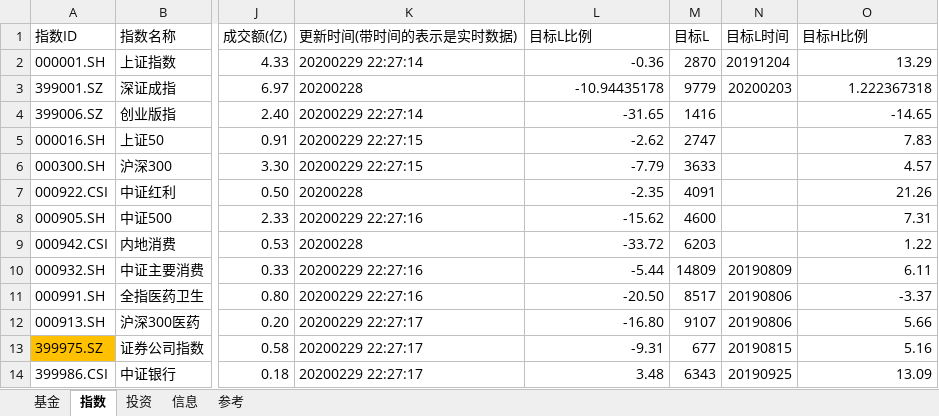
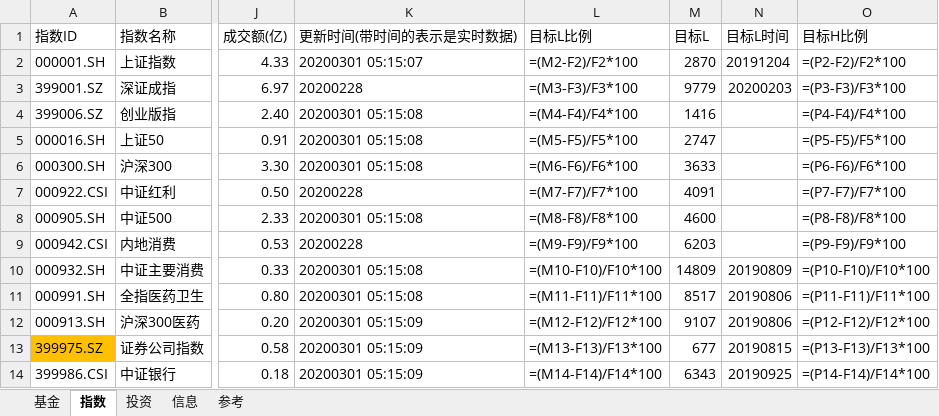
Before and after one commit to sinojelly/fundhelper-data, an Excel workbook: Jelly_model.xlsx, sheet 指数, drawn as a sheet; only a part is shown, gaps mark what is left out; values as stored, in another font and other column widths than the file's, no borders; formulas without a stored value are shown as written; conditional formats not drawn; the diff covers the shown part only; the diff names each change by its address in the sheet, - before the commit and + after, or states it on an @@ line.

```diff
--- a/Jelly_model.xlsx (sheet 指数)
+++ b/Jelly_model.xlsx (sheet 指数)
-K2 (更新时间(带时间的表示是实时数据)): 20200229 22:27:14
+K2 (更新时间(带时间的表示是实时数据)): 20200301 05:15:07
-L2 (目标L比例): -0.36
+L2 (目标L比例): =(M2-F2)/F2*100
-O2 (目标H比例): 13.29
+O2 (目标H比例): =(P2-F2)/F2*100
-L3 (目标L比例): -10.94435178
+L3 (目标L比例): =(M3-F3)/F3*100
-O3 (目标H比例): 1.222367318
+O3 (目标H比例): =(P3-F3)/F3*100
-K4 (更新时间(带时间的表示是实时数据)): 20200229 22:27:14
+K4 (更新时间(带时间的表示是实时数据)): 20200301 05:15:08
-L4 (目标L比例): -31.65
+L4 (目标L比例): =(M4-F4)/F4*100
-O4 (目标H比例): -14.65
+O4 (目标H比例): =(P4-F4)/F4*100
-K5:K6 (更新时间(带时间的表示是实时数据)): 20200229 22:27:15
+K5:K6 (更新时间(带时间的表示是实时数据)): 20200301 05:15:08
-L5 (目标L比例): -2.62
+L5 (目标L比例): =(M5-F5)/F5*100
-O5 (目标H比例): 7.83
+O5 (目标H比例): =(P5-F5)/F5*100
-L6 (目标L比例): -7.79
+L6 (目标L比例): =(M6-F6)/F6*100
-O6 (目标H比例): 4.57
+O6 (目标H比例): =(P6-F6)/F6*100
-L7 (目标L比例): -2.35
+L7 (目标L比例): =(M7-F7)/F7*100
-O7 (目标H比例): 21.26
+O7 (目标H比例): =(P7-F7)/F7*100
-K8 (更新时间(带时间的表示是实时数据)): 20200229 22:27:16
+K8 (更新时间(带时间的表示是实时数据)): 20200301 05:15:08
-L8 (目标L比例): -15.62
+L8 (目标L比例): =(M8-F8)/F8*100
-O8 (目标H比例): 7.31
+O8 (目标H比例): =(P8-F8)/F8*100
-L9 (目标L比例): -33.72
+L9 (目标L比例): =(M9-F9)/F9*100
-O9 (目标H比例): 1.22
+O9 (目标H比例): =(P9-F9)/F9*100
-K10:K11 (更新时间(带时间的表示是实时数据)): 20200229 22:27:16
+K10:K11 (更新时间(带时间的表示是实时数据)): 20200301 05:15:08
-L10 (目标L比例): -5.44
+L10 (目标L比例): =(M10-F10)/F10*100
-O10 (目标H比例): 6.11
+O10 (目标H比例): =(P10-F10)/F10*100
-L11 (目标L比例): -20.50
+L11 (目标L比例): =(M11-F11)/F11*100
-O11 (目标H比例): -3.37
+O11 (目标H比例): =(P11-F11)/F11*100
-K12:K14 (更新时间(带时间的表示是实时数据)): 20200229 22:27:17
+K12:K14 (更新时间(带时间的表示是实时数据)): 20200301 05:15:09
-L12 (目标L比例): -16.80
+L12 (目标L比例): =(M12-F12)/F12*100
-O12 (目标H比例): 5.66
+O12 (目标H比例): =(P12-F12)/F12*100
-L13 (目标L比例): -9.31
+L13 (目标L比例): =(M13-F13)/F13*100
-O13 (目标H比例): 5.16
+O13 (目标H比例): =(P13-F13)/F13*100
-L14 (目标L比例): 3.48
+L14 (目标L比例): =(M14-F14)/F14*100
-O14 (目标H比例): 13.09
+O14 (目标H比例): =(P14-F14)/F14*100
```
Also changed, not shown: 58 edited cells and cell formats elsewhere in this sheet, sheet 基金, sheet 投资.
